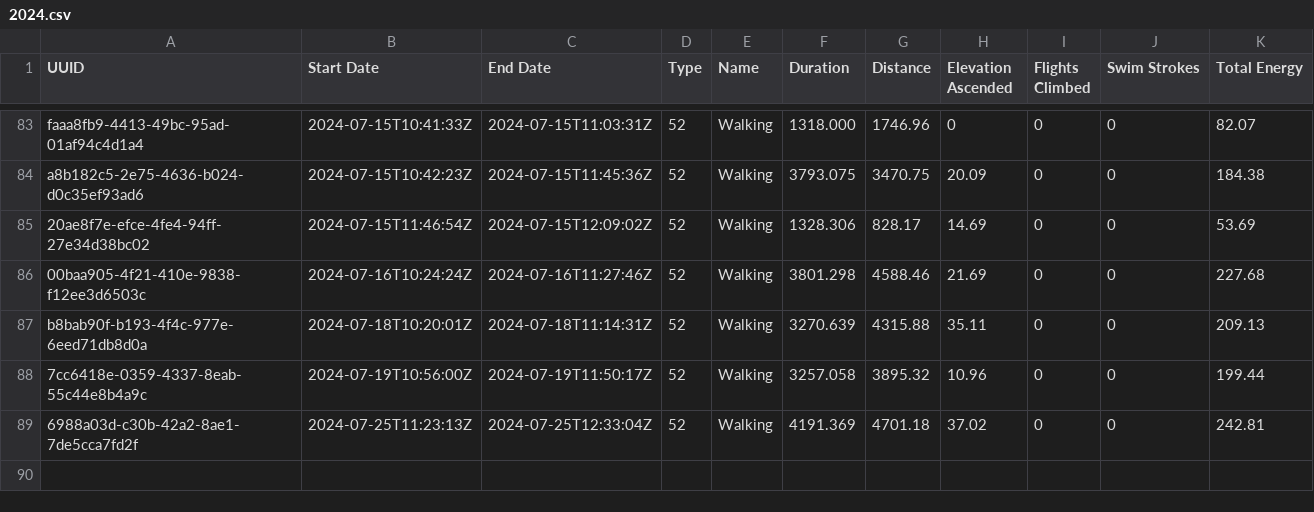
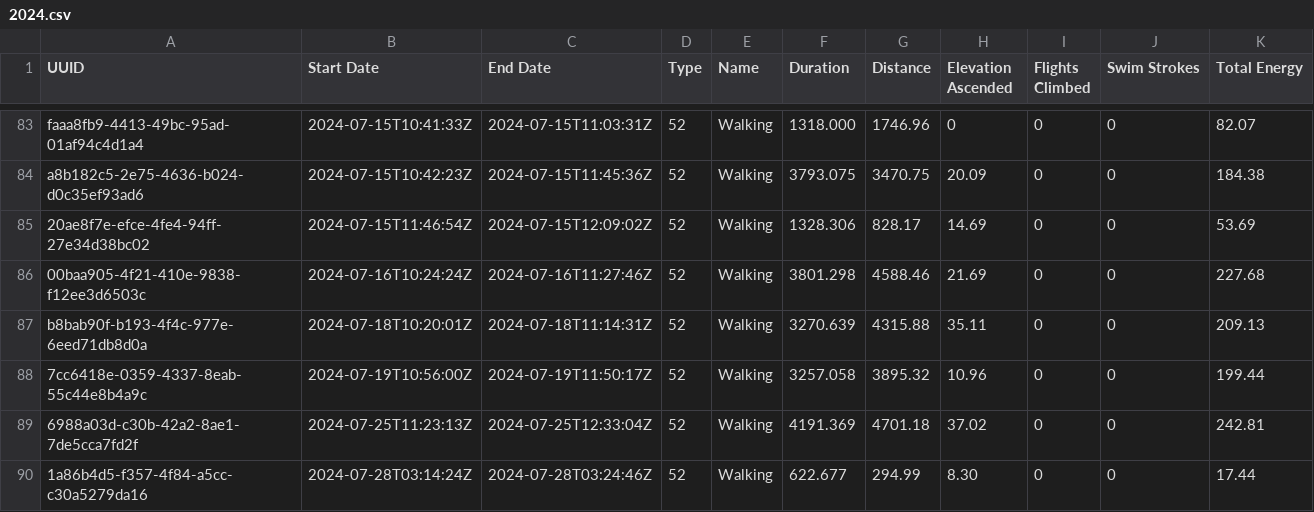
Before and after one commit to Ygria/workouts_page, a CSV file: public/workouts/2024.csv, drawn as a sheet; only a part is shown, gaps mark what is left out.

```diff
--- a/public/workouts/2024.csv
+++ b/public/workouts/2024.csv
@@ -89 +89,2 @@ b8bab90f-b193-4f4c-977e-6eed71db8d0a,2024-07-18T10:20:01Z,2024-07-18T11:14:31Z,5
 6988a03d-c30b-42a2-8ae1-7de5cca7fd2f,2024-07-25T11:23:13Z,2024-07-25T12:33:04Z,52,Walking,4191.369,4701.18,37.02,0,0,242.81
+1a86b4d5-f357-4f84-a5cc-c30a5279da16,2024-07-28T03:14:24Z,2024-07-28T03:24:46Z,52,Walking,622.677,294.99,8.30,0,0,17.44
```
Also changed, not shown: public/activity/2024.csv, public/distances/2024.csv.
